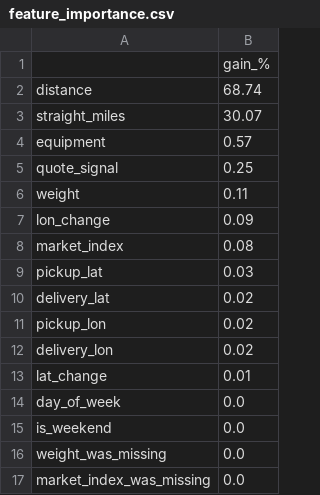
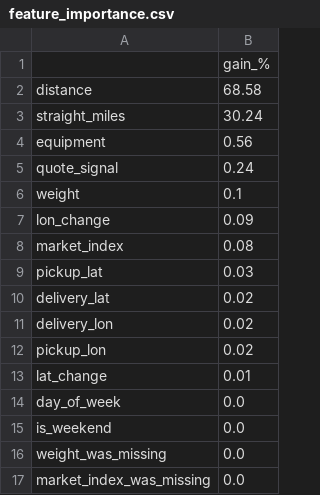
Before and after one commit to ruth22soft/freight-rate-prediction, a CSV file: outputs/feature_importance.csv, drawn as a sheet.

```diff
--- a/outputs/feature_importance.csv
+++ b/outputs/feature_importance.csv
@@ -1,7 +1,7 @@
 ,gain_%
-distance,68.74
-straight_miles,30.07
-equipment,0.57
-quote_signal,0.25
-weight,0.11
+distance,68.58
+straight_miles,30.24
+equipment,0.56
+quote_signal,0.24
+weight,0.1
 lon_change,0.09
@@ -10,4 +10,4 @@ pickup_lat,0.03
 delivery_lat,0.02
+delivery_lon,0.02
 pickup_lon,0.02
-delivery_lon,0.02
 lat_change,0.01
```
Also changed, not shown: outputs/december_chart_predictions.csv, outputs/removed_rate_outliers.csv, 22 other files.
